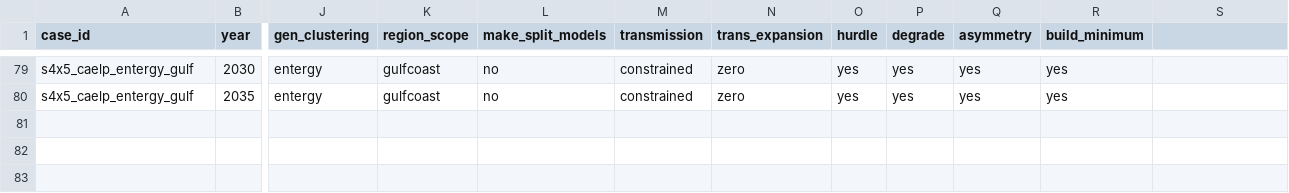
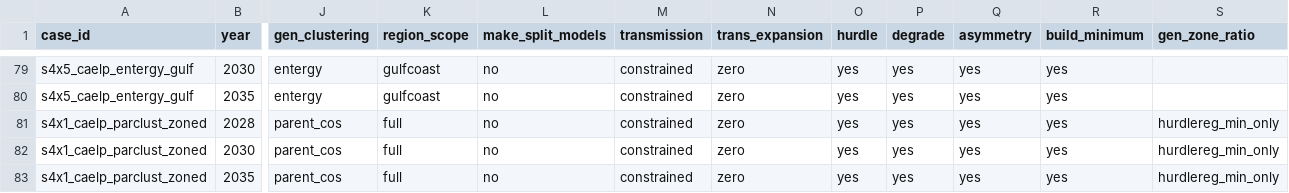
Before and after one commit to TMBrindle/Switch-USA-EDF, a CSV file: pg/extra_inputs/scenario_inputs.csv, drawn as a sheet; only a part is shown, gaps mark what is left out; rows hold the shown columns only; the diff names each change by its address in the sheet, - before the commit and + after, or states it on an @@ line.

Commit message:
Add scenario inputs, scenario management, and pg_to_switch dependencies for gen_zone_ratio

```diff
--- a/pg/extra_inputs/scenario_inputs.csv
+++ b/pg/extra_inputs/scenario_inputs.csv
-S1: (empty)
+S1: gen_zone_ratio
+row 81: s4x1_caelp_parclust_zoned | 2028 | parent_cos | full | no | constrained | zero | yes | yes | yes | yes | hurdlereg_min_only
+row 82: s4x1_caelp_parclust_zoned | 2030 | parent_cos | full | no | constrained | zero | yes | yes | yes | yes | hurdlereg_min_only
+row 83: s4x1_caelp_parclust_zoned | 2035 | parent_cos | full | no | constrained | zero | yes | yes | yes | yes | hurdlereg_min_only
```
Also changed, not shown: 2 other files.
